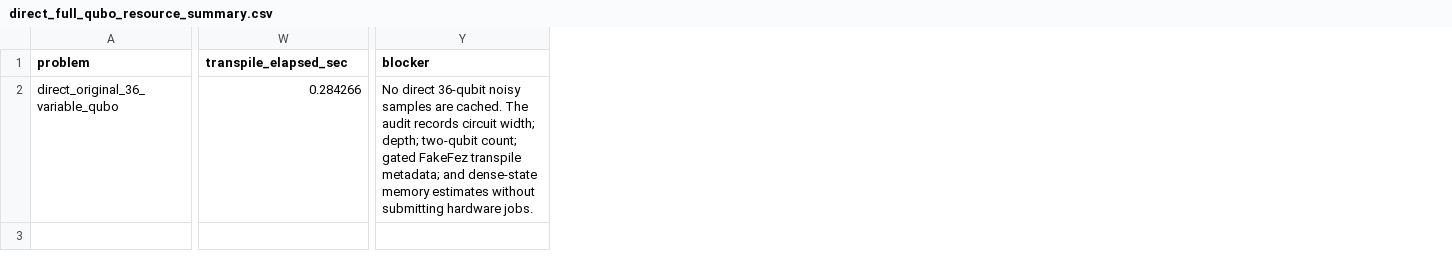
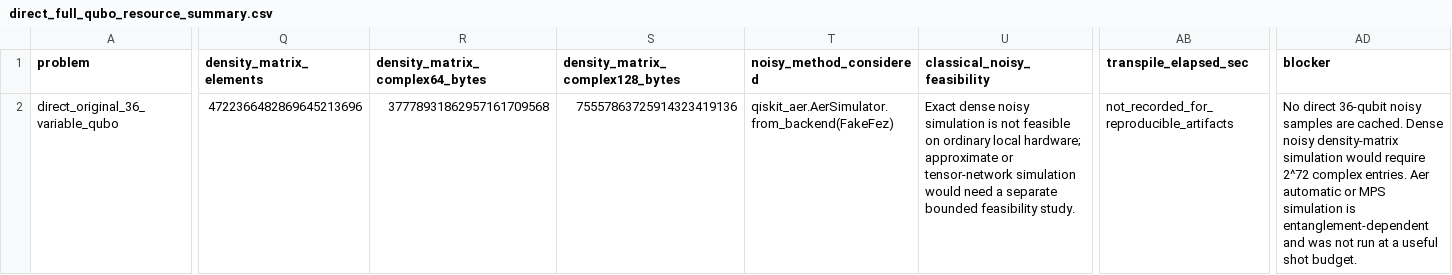
Before and after one commit to SECQUOIA/pse-quantum-discrete-optimization, a CSV file: case-studies/ds-mfg-qubo-qiskitopt/ds_mfg_direct_full_qubo_audit/direct_full_qubo_resource_summary.csv, drawn as a sheet; only a part is shown, gaps mark what is left out; addresses are those after the commit; the diff names each change by its address in the sheet, - before the commit and + after, or states it on an @@ line.

Commit message:
fix: clarify direct noisy QUBO feasibility (#20)

```diff
--- a/case-studies/ds-mfg-qubo-qiskitopt/ds_mfg_direct_full_qubo_audit/direct_full_qubo_resource_summary.csv
+++ b/case-studies/ds-mfg-qubo-qiskitopt/ds_mfg_direct_full_qubo_audit/direct_full_qubo_resource_summary.csv
+column Q (density_matrix_elements), row 2: 4722366482869645213696
+column R (density_matrix_complex64_bytes), row 2: 37778931862957161709568
+column S (density_matrix_complex128_bytes), row 2: 75557863725914323419136
+column T (noisy_method_considered), row 2: qiskit_aer.AerSimulator.from_backend(FakeFez)
+column U (classical_noisy_feasibility), row 2: Exact dense noisy simulation is not feasible on ordinary local hardware; approximate or tensor-network simulation would need a separate bounded feasibility study.
-AB2 (transpile_elapsed_sec): 0.284266
+AB2 (transpile_elapsed_sec): not_recorded_for_reproducible_artifacts
-AD2 (blocker): …are cached. The audit records circuit width; depth; two-qubit count; gated FakeFez transpile metadata; and dense-state memory estimates without submitting hardware jobs.
+AD2 (blocker): …are cached. Dense noisy density-matrix simulation would require 2^72 complex entries. Aer automatic or MPS simulation is entanglement-dependent and was not run at a useful shot budget.
```
Also changed, not shown: 8 other files.
